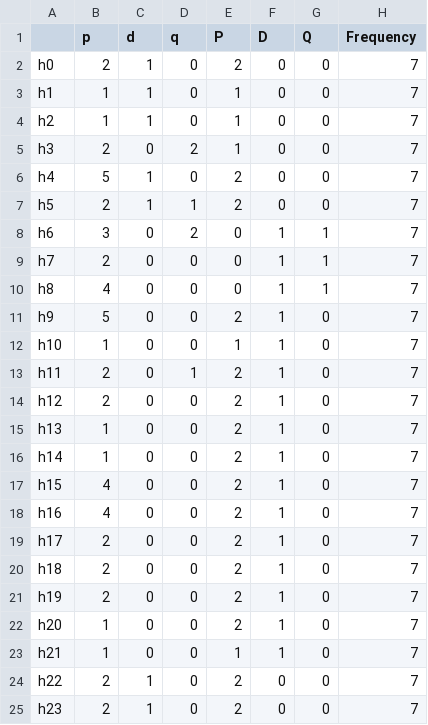
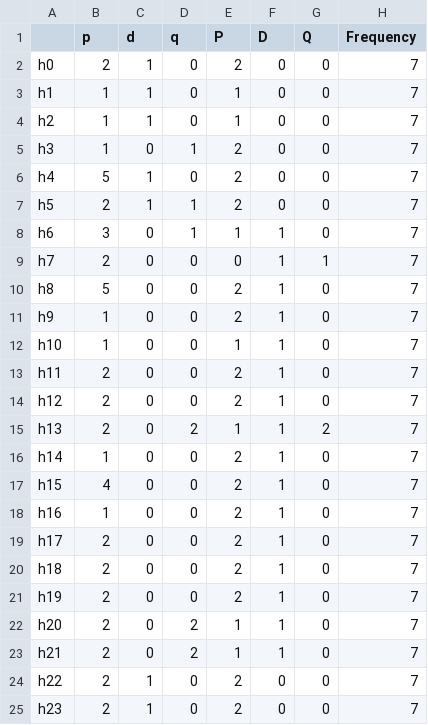
Before and after one commit to EoinBH/projet_M2_TDA, a CSV file: outputs/arima_orders.csv, drawn as a sheet.

```diff
--- a/outputs/arima_orders.csv
+++ b/outputs/arima_orders.csv
@@ -4,16 +4,16 @@
 "h2",1,1,0,1,0,0,7
-"h3",2,0,2,1,0,0,7
+"h3",1,0,1,2,0,0,7
 "h4",5,1,0,2,0,0,7
 "h5",2,1,1,2,0,0,7
-"h6",3,0,2,0,1,1,7
+"h6",3,0,1,1,1,0,7
 "h7",2,0,0,0,1,1,7
-"h8",4,0,0,0,1,1,7
-"h9",5,0,0,2,1,0,7
+"h8",5,0,0,2,1,0,7
+"h9",1,0,0,2,1,0,7
 "h10",1,0,0,1,1,0,7
-"h11",2,0,1,2,1,0,7
+"h11",2,0,0,2,1,0,7
 "h12",2,0,0,2,1,0,7
-"h13",1,0,0,2,1,0,7
+"h13",2,0,2,1,1,2,7
 "h14",1,0,0,2,1,0,7
 "h15",4,0,0,2,1,0,7
-"h16",4,0,0,2,1,0,7
+"h16",1,0,0,2,1,0,7
 "h17",2,0,0,2,1,0,7
@@ -21,4 +21,4 @@
 "h19",2,0,0,2,1,0,7
-"h20",1,0,0,2,1,0,7
-"h21",1,0,0,1,1,0,7
+"h20",2,0,2,1,1,0,7
+"h21",2,0,2,1,1,0,7
 "h22",2,1,0,2,0,0,7
```
Also changed, not shown: outputs/ablation_scores_val.csv, outputs/errors_by_segment_val.csv, 21 other files.
